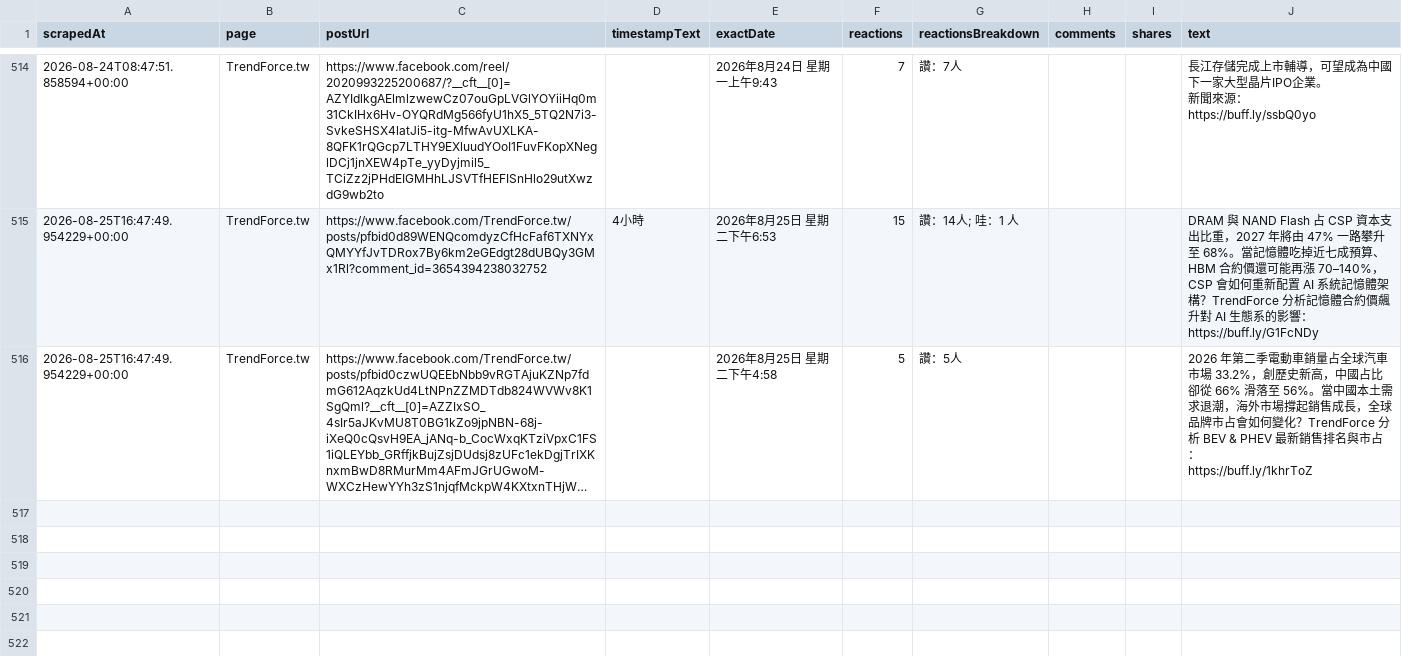
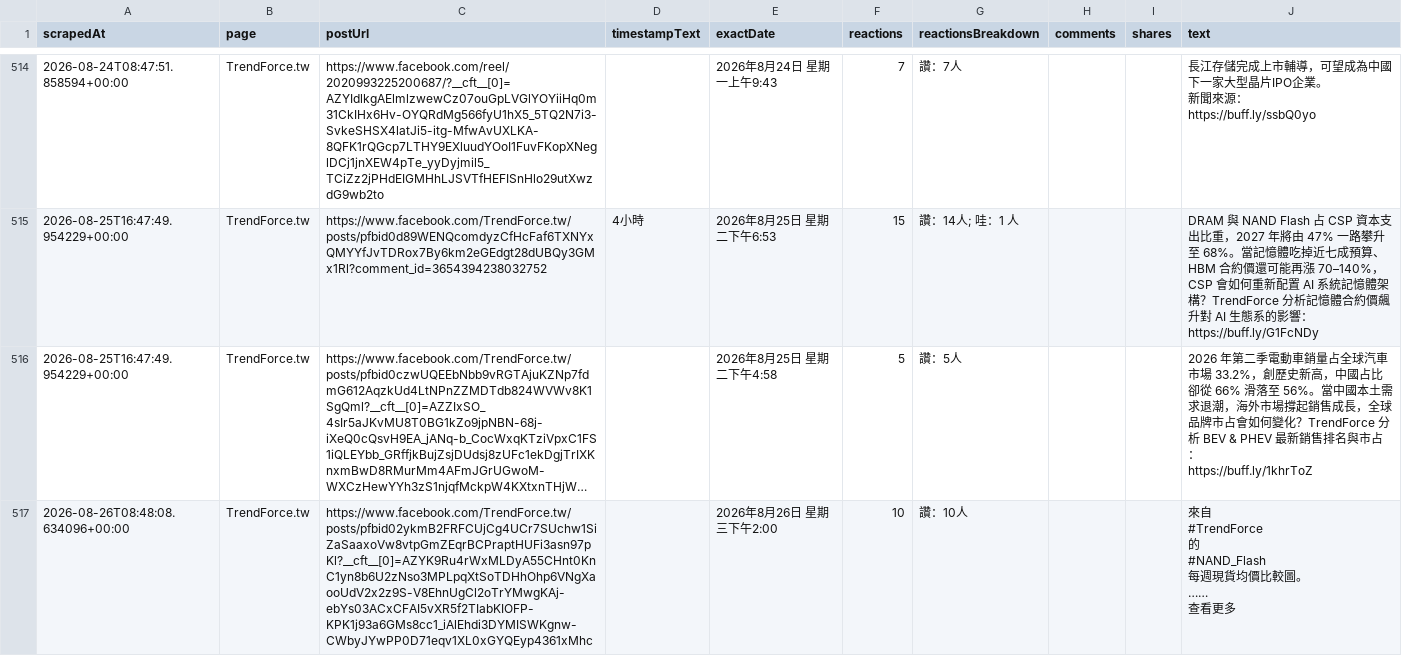
Before and after one commit to Evaline8485/TrendForceDashboard, a CSV file: csv/facebook/TrendForce.tw.csv, drawn as a sheet; only a part is shown, gaps mark what is left out; long unchanged cells end in …; ↵ is a line break in a cell; the diff names each change by its address in the sheet, - before the commit and + after, or states it on an @@ line.

```diff
--- a/csv/facebook/TrendForce.tw.csv
+++ b/csv/facebook/TrendForce.tw.csv
+row 517: 2026-08-26T08:48:08.634096+00:00 | TrendForce.tw | https://www.facebook.com/TrendForce.tw/posts/pfbid02ykmB2FRFCUjCg4UCr7SUchw1SiZaSaaxoVw8vtpGmZEqrBCPraptHUFi3asn97pKl?__cft__[0]=AZYK9Ru4rWxMLDyA55CHnt0KnC1yn8b6U2zNso3MPLpqXtSoTDHhOhp6VNgXaooUdV2x2z9S-V8EhnUgCl2oTrYMwgKAj-ebYs03ACxCFAI5vXR5f2TIabKIOFP-KPK1j93a6GMs8cc1_iAlEhdi3DYMISWKgnw-CWbyJYwPP0D71eqv1XL0xGYQEyp4361xMhc |  | 2026年8月26日 星期三下午2:00 | 10 | 讚：10人 |  |  | 來自 ↵ #TrendForce ↵ 的 ↵ #NAND_Flash ↵ 每週現貨均價比較圖。 ↵ …… ↵ 查看更多
```
Also changed, not shown: 4 other files.
